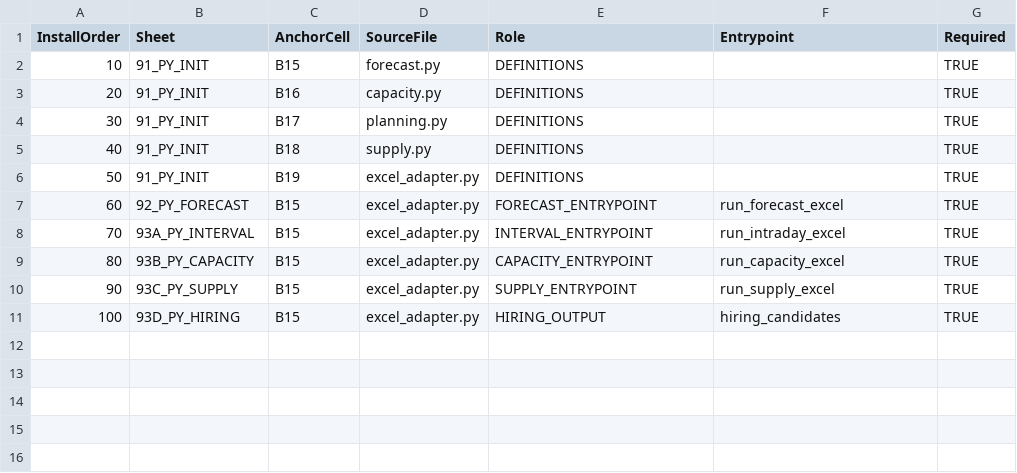
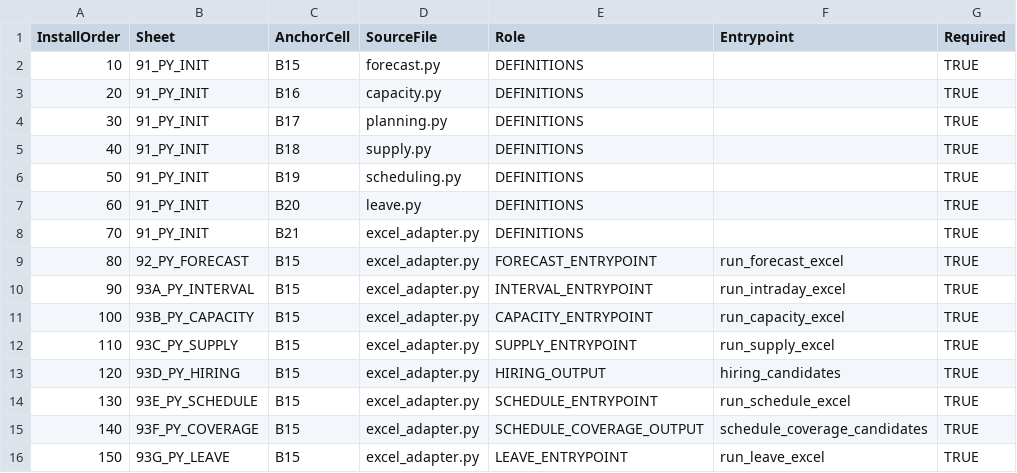
Before and after one commit to 44rive/WFM-OS, a CSV file: 90_Source_Code/03_Python/MANIFEST.csv, drawn as a sheet.

```diff
--- a/90_Source_Code/03_Python/MANIFEST.csv
+++ b/90_Source_Code/03_Python/MANIFEST.csv
@@ -5,7 +5,12 @@ InstallOrder,Sheet,AnchorCell,SourceFile,Role,Entrypoint,Required
 40,91_PY_INIT,B18,supply.py,DEFINITIONS,,TRUE
-50,91_PY_INIT,B19,excel_adapter.py,DEFINITIONS,,TRUE
-60,92_PY_FORECAST,B15,excel_adapter.py,FORECAST_ENTRYPOINT,run_forecast_excel,TRUE
-70,93A_PY_INTERVAL,B15,excel_adapter.py,INTERVAL_ENTRYPOINT,run_intraday_excel,TRUE
-80,93B_PY_CAPACITY,B15,excel_adapter.py,CAPACITY_ENTRYPOINT,run_capacity_excel,TRUE
-90,93C_PY_SUPPLY,B15,excel_adapter.py,SUPPLY_ENTRYPOINT,run_supply_excel,TRUE
-100,93D_PY_HIRING,B15,excel_adapter.py,HIRING_OUTPUT,hiring_candidates,TRUE
+50,91_PY_INIT,B19,scheduling.py,DEFINITIONS,,TRUE
+60,91_PY_INIT,B20,leave.py,DEFINITIONS,,TRUE
+70,91_PY_INIT,B21,excel_adapter.py,DEFINITIONS,,TRUE
+80,92_PY_FORECAST,B15,excel_adapter.py,FORECAST_ENTRYPOINT,run_forecast_excel,TRUE
+90,93A_PY_INTERVAL,B15,excel_adapter.py,INTERVAL_ENTRYPOINT,run_intraday_excel,TRUE
+100,93B_PY_CAPACITY,B15,excel_adapter.py,CAPACITY_ENTRYPOINT,run_capacity_excel,TRUE
+110,93C_PY_SUPPLY,B15,excel_adapter.py,SUPPLY_ENTRYPOINT,run_supply_excel,TRUE
+120,93D_PY_HIRING,B15,excel_adapter.py,HIRING_OUTPUT,hiring_candidates,TRUE
+130,93E_PY_SCHEDULE,B15,excel_adapter.py,SCHEDULE_ENTRYPOINT,run_schedule_excel,TRUE
+140,93F_PY_COVERAGE,B15,excel_adapter.py,SCHEDULE_COVERAGE_OUTPUT,schedule_coverage_candidates,TRUE
+150,93G_PY_LEAVE,B15,excel_adapter.py,LEAVE_ENTRYPOINT,run_leave_excel,TRUE
```
Also changed, not shown: 90_Source_Code/01_Power_Query/MANIFEST.csv, 90_Source_Code/02_DAX/MANIFEST.csv, 46 other files.
